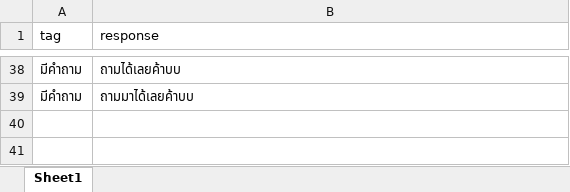
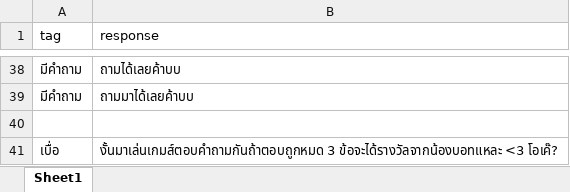
Before and after one commit to thanakritmos12/Chatbot-Business-Law, an Excel workbook: data/response.xlsx, sheet Sheet1, drawn as a sheet; only a part is shown, gaps mark what is left out; values as stored, in another font and other column widths than the file's, no borders; the diff names each change by its address in the sheet, - before the commit and + after, or states it on an @@ line.

Commit message:
create new res tag

```diff
--- a/data/response.xlsx (sheet Sheet1)
+++ b/data/response.xlsx (sheet Sheet1)
+row 40: (empty)
+row 41: เบื่อ | งั้นมาเล่นเกมส์ตอบคำถามกันถ้าตอบถูกหมด 3 ข้อจะได้รางวัลจากน้องบอทแหละ <3 โอเค๊?
```
